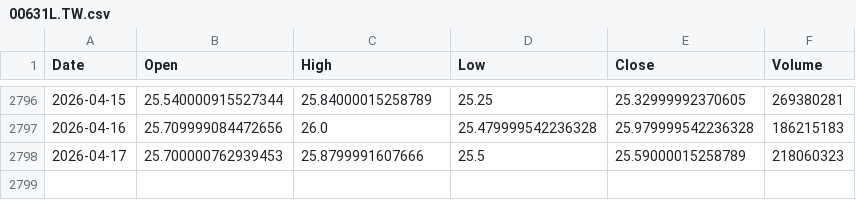
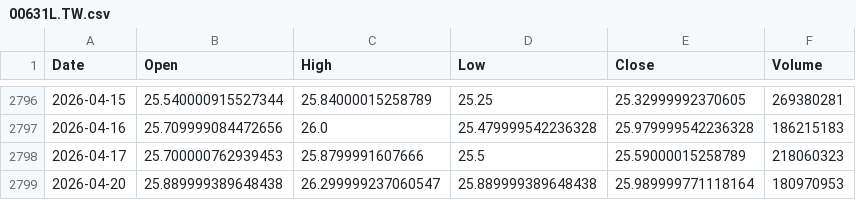
Before and after one commit to culolom/200sm-backtest, a CSV file: data/00631L.TW.csv, drawn as a sheet; only a part is shown, gaps mark what is left out; the diff names each change by its address in the sheet, - before the commit and + after, or states it on an @@ line.

```diff
--- a/data/00631L.TW.csv
+++ b/data/00631L.TW.csv
+row 2799: 2026-04-20 | 25.889999389648438 | 26.299999237060547 | 25.889999389648438 | 25.989999771118164 | 180970953
```
Also changed, not shown: data/0050.TW.csv, data/00878.TW.csv, 5 other files.
